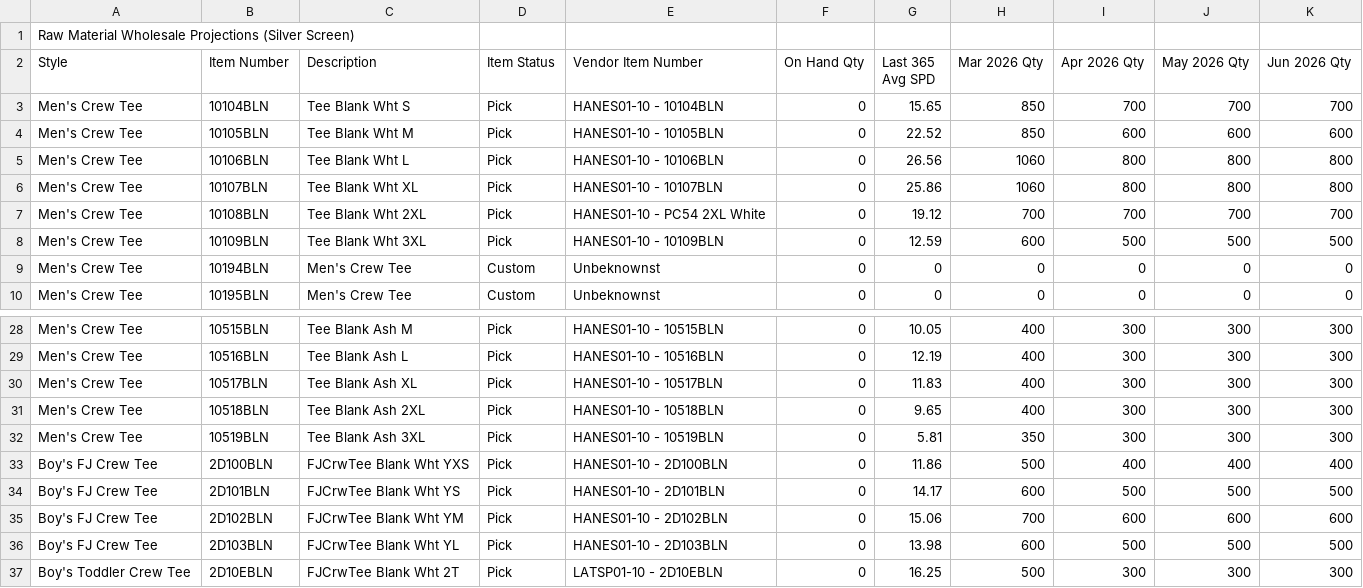
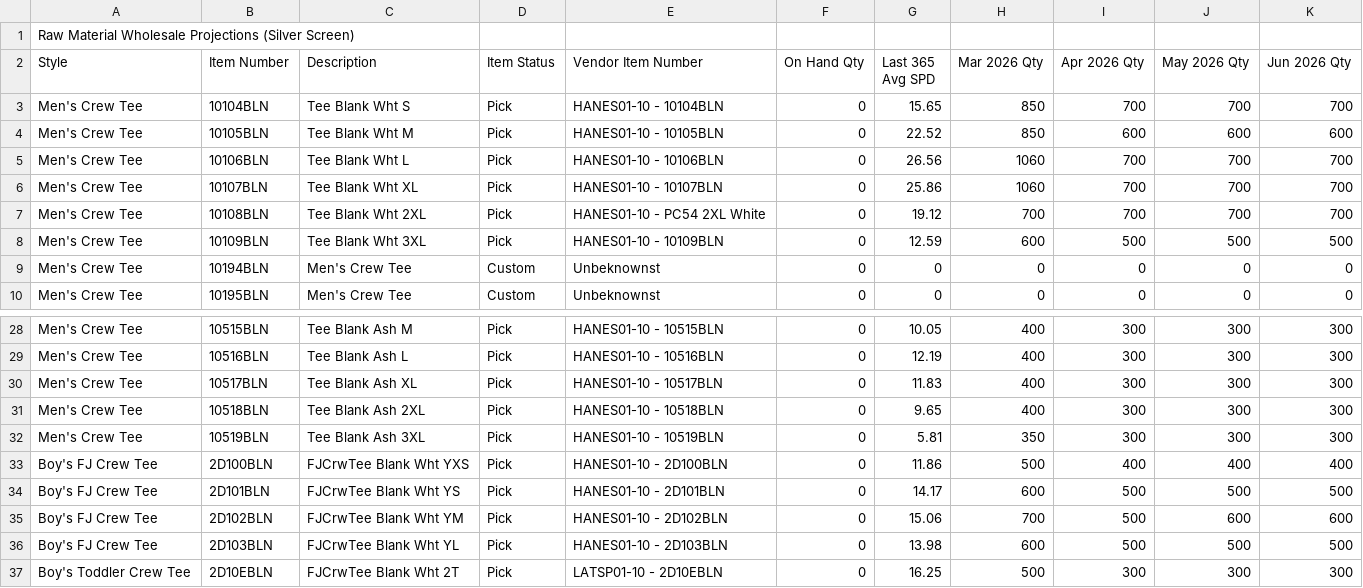
Before and after one commit to BCBELL108/DS_MRP, a CSV file: data/projections_default.csv, drawn as a sheet; only a part is shown, gaps mark what is left out.

Commit message:
Add files via upload

```diff
--- a/data/projections_default.csv
+++ b/data/projections_default.csv
@@ -4,4 +4,4 @@ Men's Crew Tee,10104BLN,Tee Blank Wht S,Pick,HANES01-10 - 10104BLN,0,15.65,850,7
 Men's Crew Tee,10105BLN,Tee Blank Wht M,Pick,HANES01-10 - 10105BLN,0,22.52,850,600,600,600
-Men's Crew Tee,10106BLN,Tee Blank Wht L,Pick,HANES01-10 - 10106BLN,0,26.56,1060,800,800,800
-Men's Crew Tee,10107BLN,Tee Blank Wht XL,Pick,HANES01-10 - 10107BLN,0,25.86,1060,800,800,800
+Men's Crew Tee,10106BLN,Tee Blank Wht L,Pick,HANES01-10 - 10106BLN,0,26.56,1060,700,700,700
+Men's Crew Tee,10107BLN,Tee Blank Wht XL,Pick,HANES01-10 - 10107BLN,0,25.86,1060,700,700,700
 Men's Crew Tee,10108BLN,Tee Blank Wht 2XL,Pick,HANES01-10 - PC54 2XL White,0,19.12,700,700,700,700
@@ -34,3 +34,3 @@ Boy's FJ Crew Tee,2D100BLN,FJCrwTee Blank Wht YXS,Pick,HANES01-10 - 2D100BLN,0,1
 Boy's FJ Crew Tee,2D101BLN,FJCrwTee Blank Wht YS,Pick,HANES01-10 - 2D101BLN,0,14.17,600,500,500,500
-Boy's FJ Crew Tee,2D102BLN,FJCrwTee Blank Wht YM,Pick,HANES01-10 - 2D102BLN,0,15.06,700,600,600,600
+Boy's FJ Crew Tee,2D102BLN,FJCrwTee Blank Wht YM,Pick,HANES01-10 - 2D102BLN,0,15.06,700,500,600,600
 Boy's FJ Crew Tee,2D103BLN,FJCrwTee Blank Wht YL,Pick,HANES01-10 - 2D103BLN,0,13.98,600,500,500,500
```
